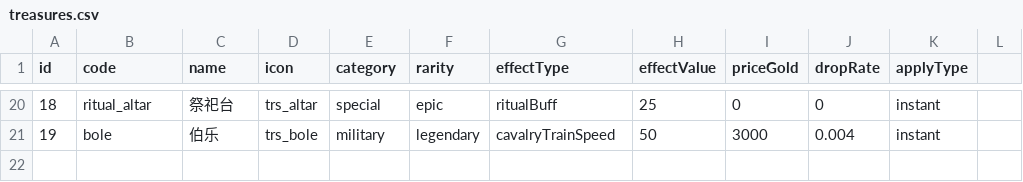
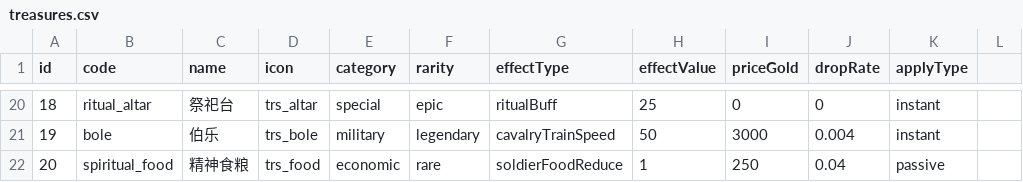
Before and after one commit to kennysli1/slg1.0, a CSV file: config/treasures.csv, drawn as a sheet; only a part is shown, gaps mark what is left out; the diff names each change by its address in the sheet, - before the commit and + after, or states it on an @@ line.

Commit message:
feat(treasure): 恢复精神食粮（soldierFoodReduce 每兵减粮）

```diff
--- a/config/treasures.csv
+++ b/config/treasures.csv
+row 22: 20 | spiritual_food | 精神食粮 | trs_food | economic | rare | soldierFoodReduce | 1 | 250 | 0.04 | passive
```
Also changed, not shown: 6 other files.
